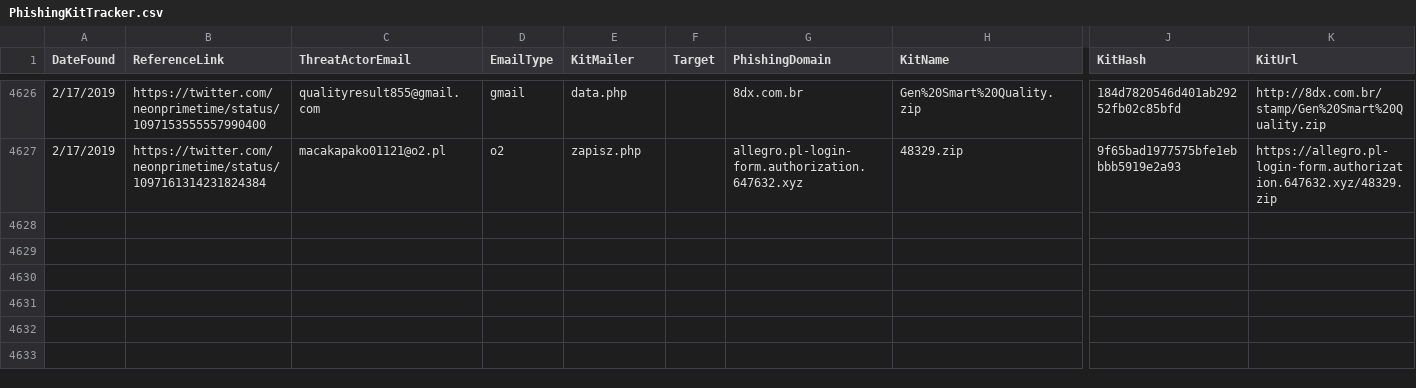
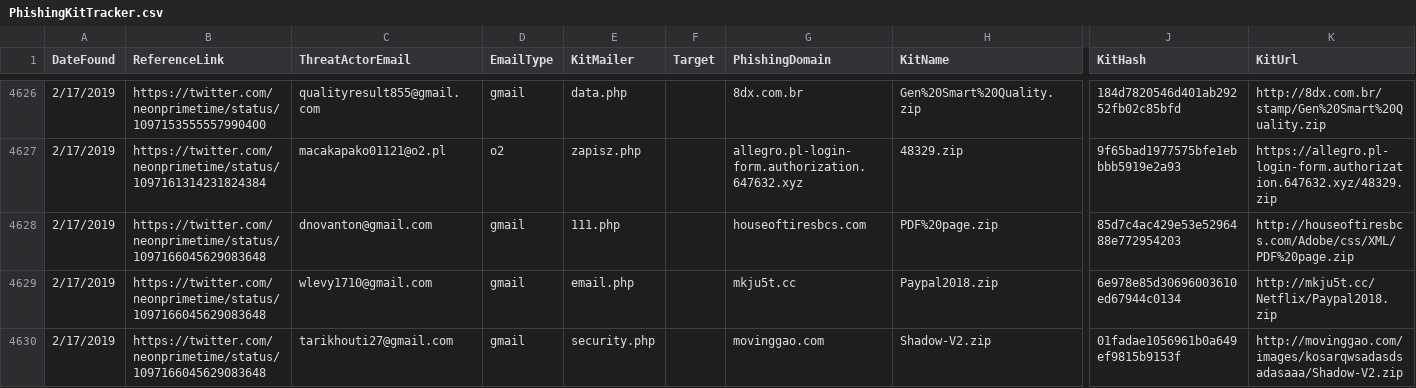
Before and after one commit to neonprimetime/PhishingKitTracker, a CSV file: PhishingKitTracker.csv, drawn as a sheet; only a part is shown, gaps mark what is left out; rows hold the shown columns only; the diff names each change by its address in the sheet, - before the commit and + after, or states it on an @@ line.

Commit message:
phishtank
phishtank

```diff
--- a/PhishingKitTracker.csv
+++ b/PhishingKitTracker.csv
+row 4628: 2/17/2019 | https://twitter.com/neonprimetime/status/1097166045629083648 | dnovanton@gmail.com | gmail | 111.php |  | houseoftiresbcs.com | PDF%20page.zip | 85d7c4ac429e53e5296488e772954203 | http://houseoftiresbcs.com/Adobe/css/XML/PDF%20page.zip
+row 4629: 2/17/2019 | https://twitter.com/neonprimetime/status/1097166045629083648 | wlevy1710@gmail.com | gmail | email.php |  | mkju5t.cc | Paypal2018.zip | 6e978e85d30696003610ed67944c0134 | http://mkju5t.cc/Netflix/Paypal2018.zip
+row 4630: 2/17/2019 | https://twitter.com/neonprimetime/status/1097166045629083648 | tarikhouti27@gmail.com | gmail | security.php |  | movinggao.com | Shadow-V2.zip | 01fadae1056961b0a649ef9815b9153f | http://movinggao.com/images/kosarqwsadasdsadasaaa/Shadow-V2.zip
```
